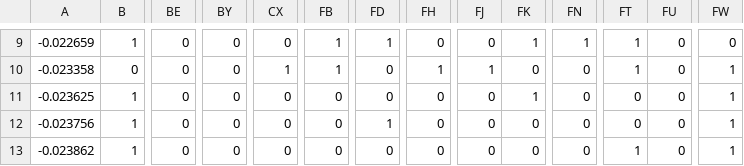
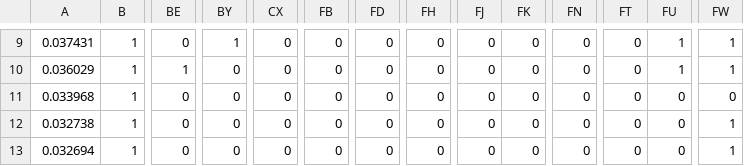
Before and after one commit to bcnbruno/brunotcc, a CSV file: bruno/solutions-new/seizure/grasp/solution2.csv, drawn as a sheet; only a part is shown, gaps mark what is left out; the diff covers the shown part only; the diff names each change by its address in the sheet, - before the commit and + after, or states it on an @@ line.

```diff
--- a/bruno/solutions-new/seizure/grasp/solution2.csv
+++ b/bruno/solutions-new/seizure/grasp/solution2.csv
-A9: -0.022659
+A9: 0.037431
-BY9: 0
+BY9: 1
-FB9:FB10: 1
+FB9:FB10: 0
-FD9: 1
+FD9: 0
-FK9: 1
+FK9: 0
-FN9: 1
+FN9: 0
-FT9:FT10: 1
+FT9:FT10: 0
-FU9:FU10: 0
+FU9:FU10: 1
-FW9: 0
+FW9: 1
-A10: -0.023358
+A10: 0.036029
-B10: 0
+B10: 1
-BE10: 0
+BE10: 1
-CX10: 1
+CX10: 0
-FH10: 1
+FH10: 0
-FJ10: 1
+FJ10: 0
-A11: -0.023625
+A11: 0.033968
-FK11: 1
+FK11: 0
-FW11: 1
+FW11: 0
-A12: -0.023756
+A12: 0.032738
-FD12: 1
+FD12: 0
-A13: -0.023862
+A13: 0.032694
-FT13: 1
+FT13: 0
```
Also changed, not shown: 2 added rows, 2 removed rows and 73 edited cells elsewhere in this file, bruno/solutions-new/seizure/grasp/solution3.csv, bruno/solutions-new/seizure/grasp/solution5.csv, 8 other files.
